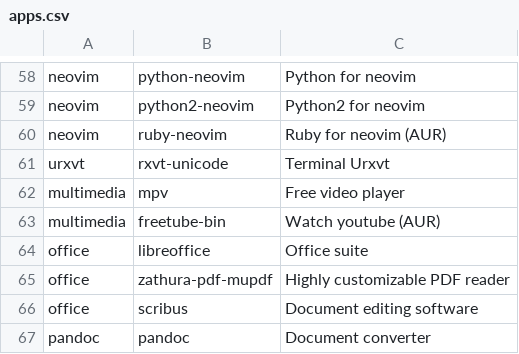
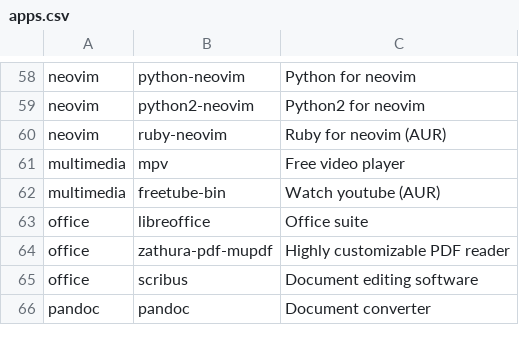
Before and after one commit to ForgottenScream/arch_installer, a CSV file: apps.csv, drawn as a sheet; only a part is shown, gaps mark what is left out.

```diff
--- a/apps.csv
+++ b/apps.csv
@@ -60,3 +60,2 @@ neovim,python2-neovim,Python2 for neovim
 neovim,ruby-neovim,Ruby for neovim (AUR)
-urxvt,rxvt-unicode,Terminal Urxvt
 multimedia,mpv,Free video player
```
Also changed, not shown: 1 other file.
